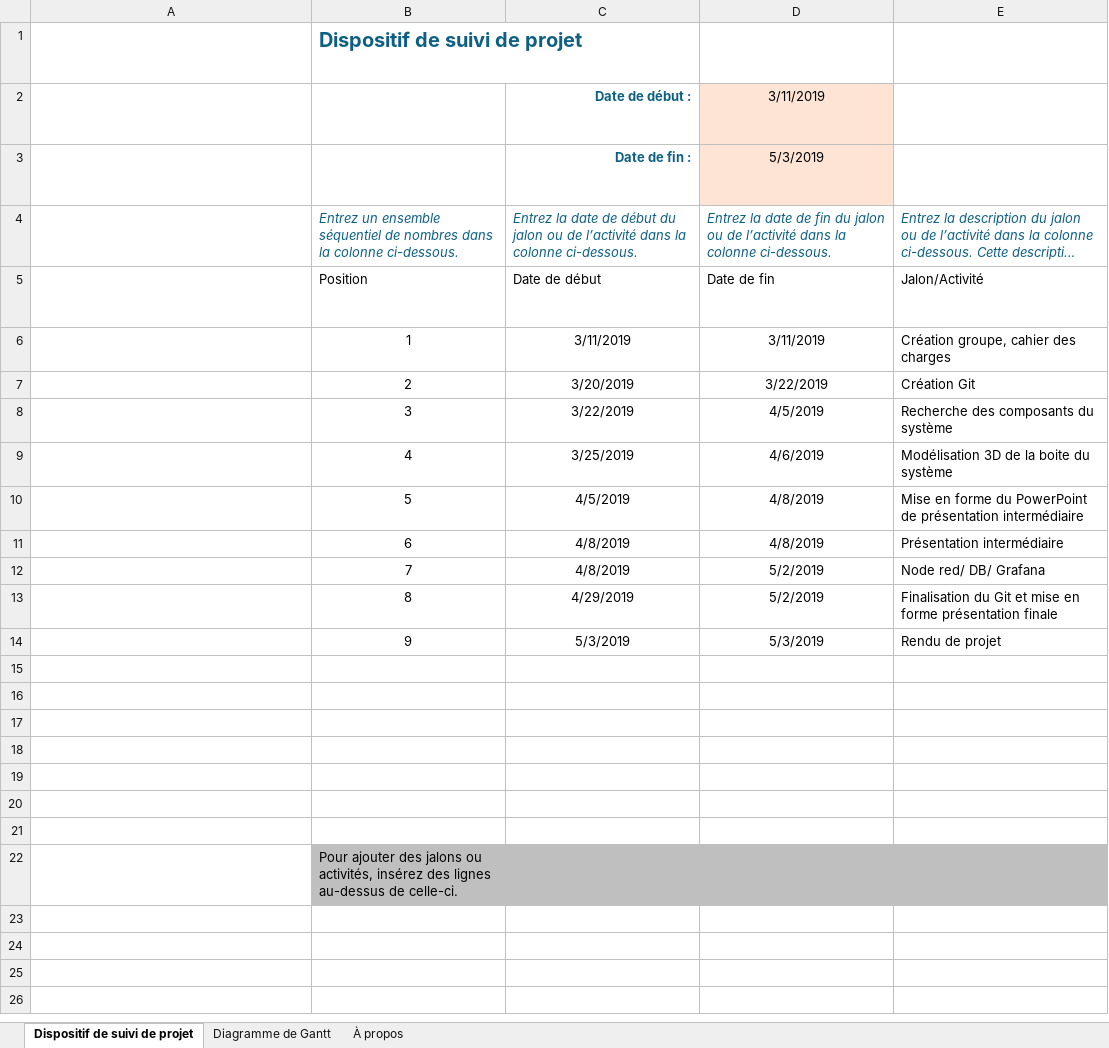
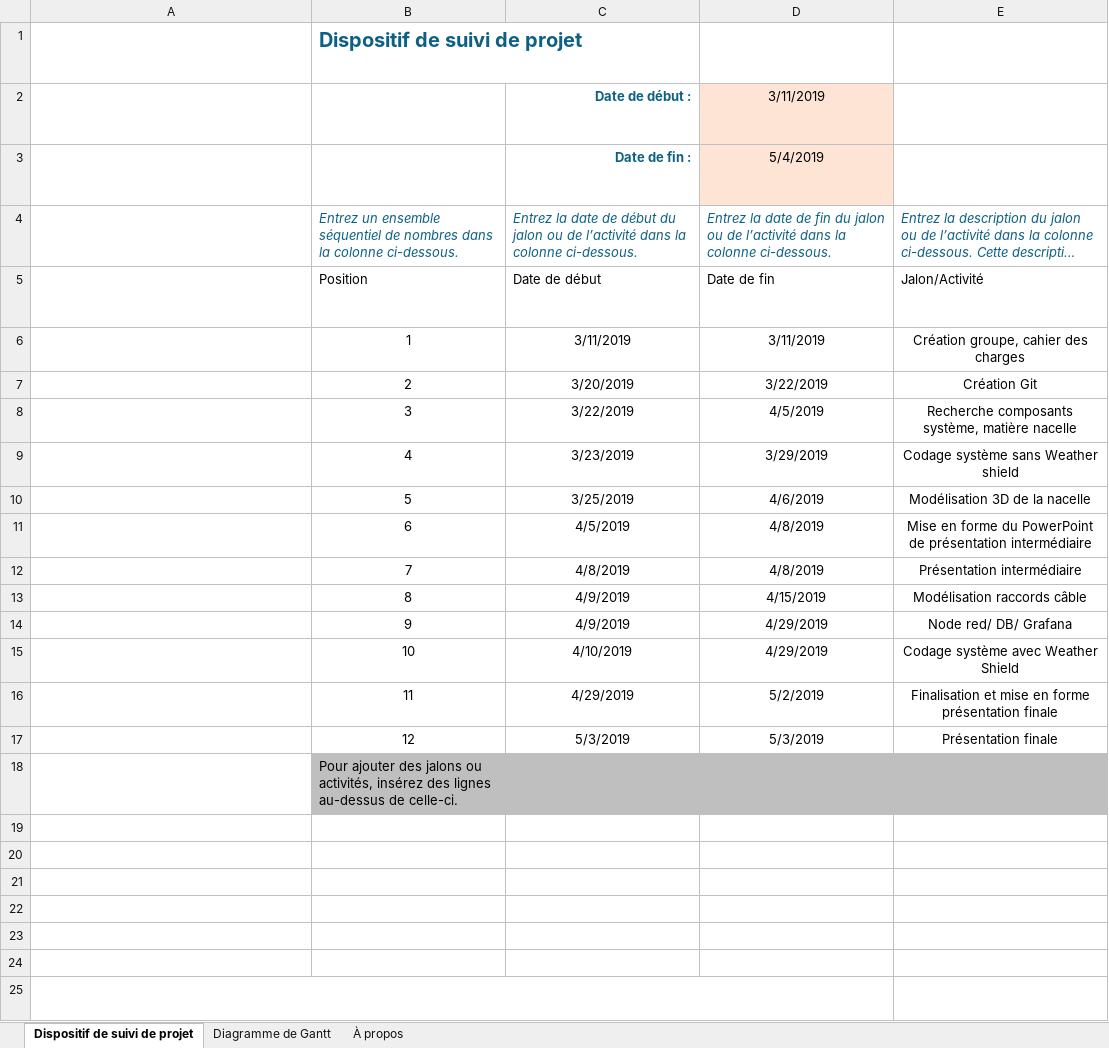
Before and after one commit to MonsieurCo/Projet_CSF, an Excel workbook: présentation/Diag de Gantt.xlsx, sheet Dispositif de suivi de projet, drawn as a sheet; long unchanged cells end in …; values as stored, in another font and other column widths than the file's, no borders; table styles not drawn; removed rows and columns are numbered as before the commit, all else as after; the diff names each change by its address in the sheet, - before the commit and + after, or states it on an @@ line.

Commit message:
diagramme gantt

```diff
--- a/présentation/Diag de Gantt.xlsx (sheet Dispositif de suivi de projet)
+++ b/présentation/Diag de Gantt.xlsx (sheet Dispositif de suivi de projet)
-D3: 5/3/2019
+D3: 5/4/2019
-E6:E8 alignment: left
+E6:E8 alignment: center
-E8: Recherche des composants du système
+E8: Recherche composants système, matière nacelle
+row 9:  | 4 | 3/23/2019 | 3/29/2019 | Codage système sans Weather shield
-B10: 4
+B10: 5
-E10: Modélisation 3D de la boite du système
+E10: Modélisation 3D de la nacelle
-E10:E12 alignment: left
+E10:E12 alignment: center
-B11: 5
+B11: 6
-B12: 6
+B12: 7
+row 13:  | 8 | 4/9/2019 | 4/15/2019 | Modélisation raccords câble
-B14: 7
+B14: 9
-C14: 4/8/2019
+C14: 4/9/2019
-D14: 5/2/2019
+D14: 4/29/2019
-E14 alignment: left
+E14 alignment: center
+row 15:  | 10 | 4/10/2019 | 4/29/2019 | Codage système avec Weather Shield
-B16: 8
+B16: 11
-E16: Finalisation du Git et mise…
+E16: Finalisation et mise…
-E16:E17 alignment: left
+E16:E17 alignment: center
-B17: 9
+B17: 12
-E17: Rendu de projet
+E17: Présentation finale
+row 18:  | Pour ajouter des jalons ou activités, insérez des lignes au-dessus de celle-ci.
-row 21: (empty)
-B25: Pour ajouter des jalons ou activités, insérez des lignes au-dessus de celle-ci.
+B25: (empty)
-B25:E25 fill: #BFBFBF
+B25:E25 fill: none
```
Also changed, not shown: hidden cells, charts or pictures, 3 other files.
